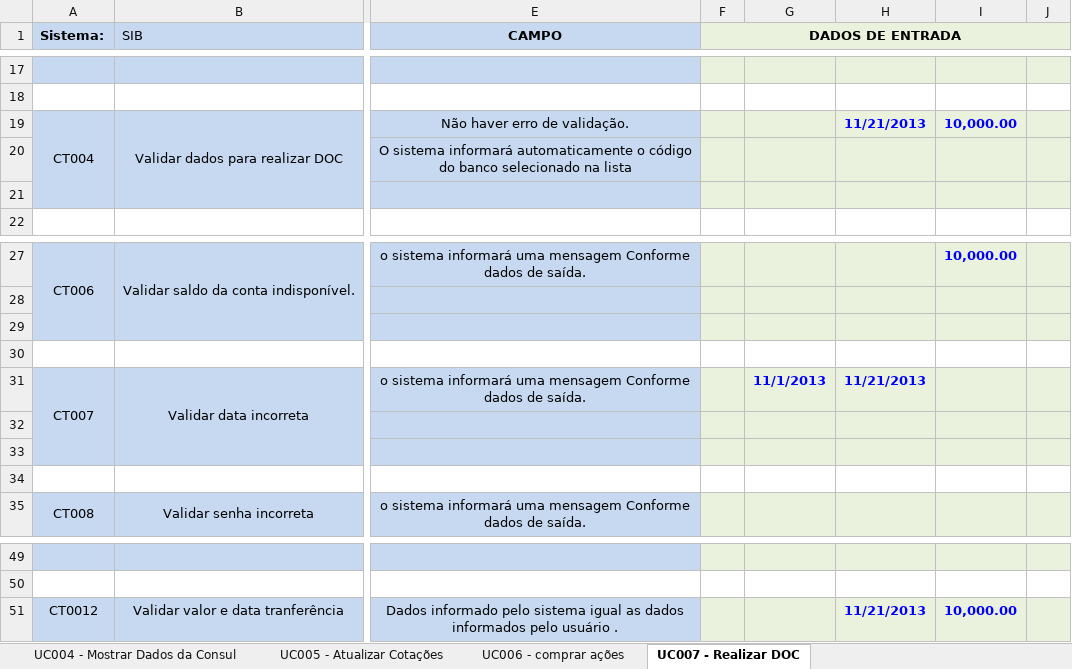
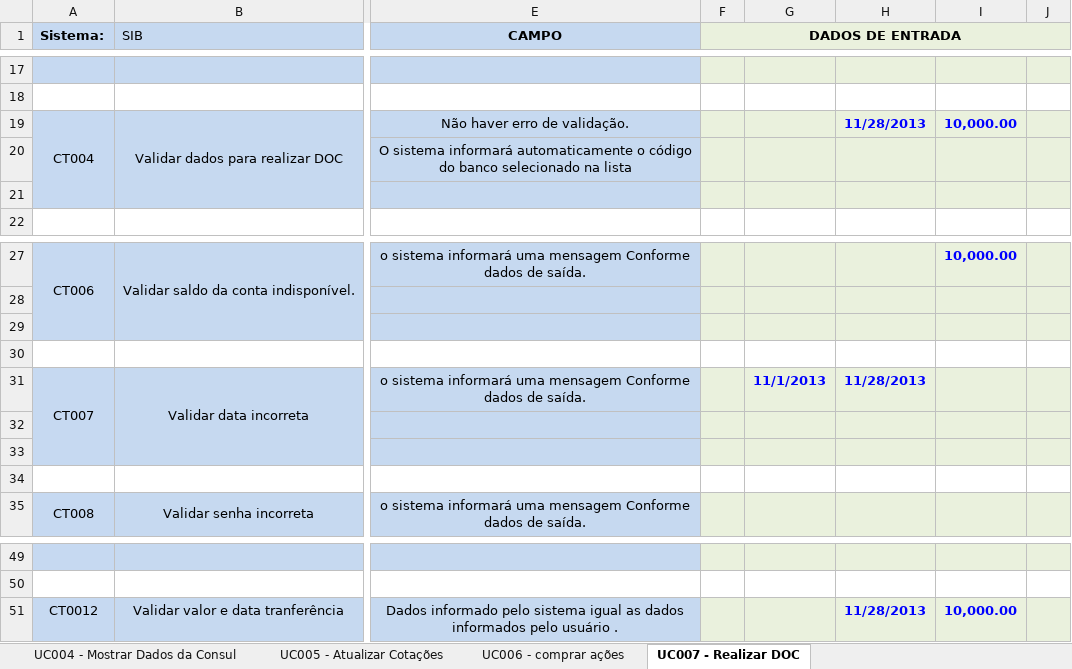
Before and after one commit to josimarpe/SIB, an Excel workbook: Requisitos/Template_Projeto.xlsx, sheet UC007 - Realizar DOC, drawn as a sheet; only a part is shown, gaps mark what is left out; values as stored, in another font and other column widths than the file's, no borders; conditional formats not drawn; the diff names each change by its address in the sheet, - before the commit and + after, or states it on an @@ line.

```diff
--- a/Requisitos/Template_Projeto.xlsx (sheet UC007 - Realizar DOC)
+++ b/Requisitos/Template_Projeto.xlsx (sheet UC007 - Realizar DOC)
-H19: 11/21/2013
+H19: 11/28/2013
-H31: 11/21/2013
+H31: 11/28/2013
-H51: 11/21/2013
+H51: 11/28/2013
```
Also changed, not shown: sheet UC004 - Mostrar Dados da Consul.
